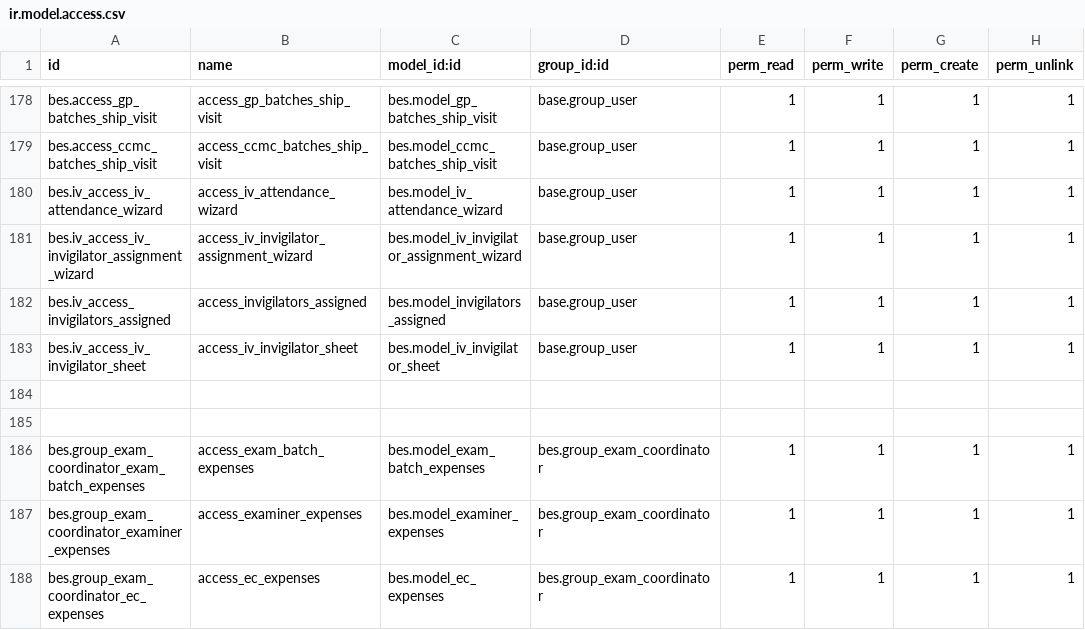
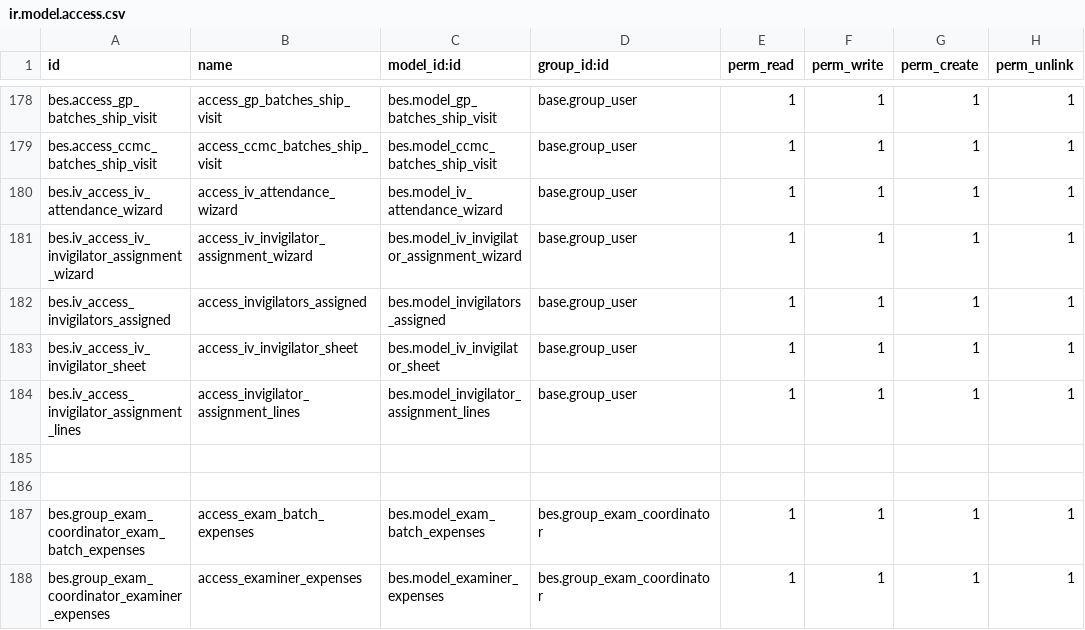
Before and after one commit to saif-esehat/bes, a CSV file: security/ir.model.access.csv, drawn as a sheet; only a part is shown, gaps mark what is left out; the shorter side is filled out with more unchanged rows; the diff names each change by its address in the sheet, - before the commit and + after, or states it on an @@ line.

```diff
--- a/security/ir.model.access.csv
+++ b/security/ir.model.access.csv
+row 184: bes.iv_access_invigilator_assignment_lines | access_invigilator_assignment_lines | bes.model_invigilator_assignment_lines | base.group_user | 1 | 1 | 1 | 1
```
Also changed, not shown: 1 other file.
